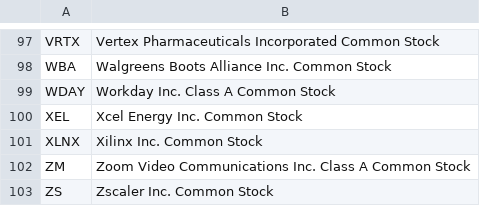
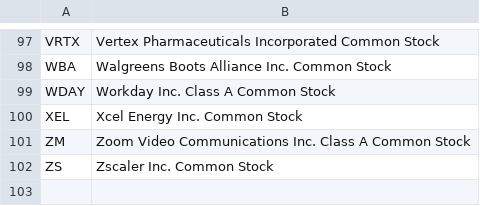
Before and after one commit to axyan/nasdaq-100-companies, a CSV file: data/nasdaq100_constituents.csv, drawn as a sheet; only a part is shown, gaps mark what is left out.

```diff
--- a/data/nasdaq100_constituents.csv
+++ b/data/nasdaq100_constituents.csv
@@ -100,3 +100,2 @@ WDAY,Workday Inc. Class A Common Stock
 XEL,Xcel Energy Inc. Common Stock
-XLNX,Xilinx Inc. Common Stock
 ZM,Zoom Video Communications Inc. Class A Common Stock
```
Also changed, not shown: data/nasdaq100_symbols.csv.
